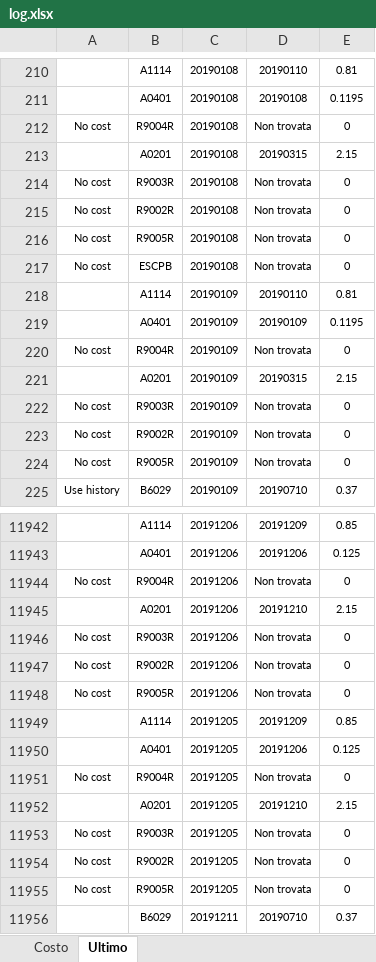
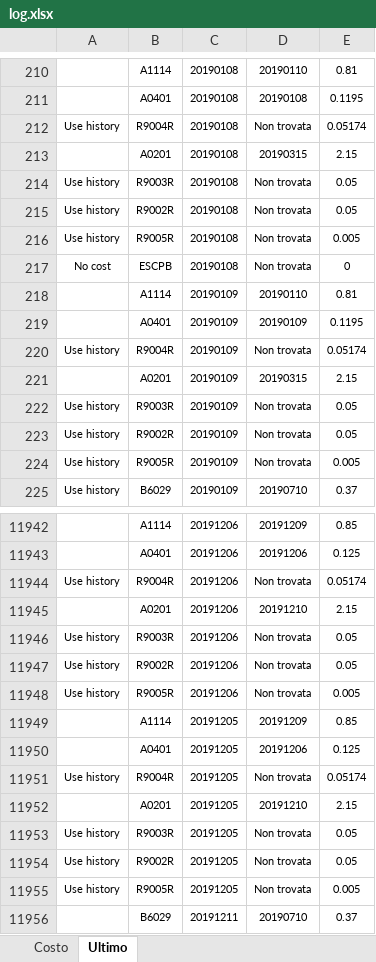
Before and after one commit to nicothebrush/test, an Excel workbook: log.xlsx, sheet Ultimo, drawn as a sheet; only a part is shown, gaps mark what is left out; values as stored, in another font and other column widths than the file's, no borders; the diff covers the shown part only; the diff names each change by its address in the sheet, - before the commit and + after, or states it on an @@ line.

```diff
--- a/log.xlsx (sheet Ultimo)
+++ b/log.xlsx (sheet Ultimo)
-A212: No cost
+A212: Use history
-E212: 0
+E212: 0.05174
-A214:A216: No cost
+A214:A216: Use history
-E214:E215: 0
+E214:E215: 0.05
-E216: 0
+E216: 0.005
-A220: No cost
+A220: Use history
-E220: 0
+E220: 0.05174
-A222:A224: No cost
+A222:A224: Use history
-E222:E223: 0
+E222:E223: 0.05
-E224: 0
+E224: 0.005
-A11944: No cost
+A11944: Use history
-E11944: 0
+E11944: 0.05174
-A11946:A11948: No cost
+A11946:A11948: Use history
-E11946:E11947: 0
+E11946:E11947: 0.05
-E11948: 0
+E11948: 0.005
-A11951: No cost
+A11951: Use history
-E11951: 0
+E11951: 0.05174
-A11953:A11955: No cost
+A11953:A11955: Use history
-E11953:E11954: 0
+E11953:E11954: 0.05
-E11955: 0
+E11955: 0.005
```
Also changed, not shown: 482 edited cells elsewhere in this sheet, sheet Costo.
